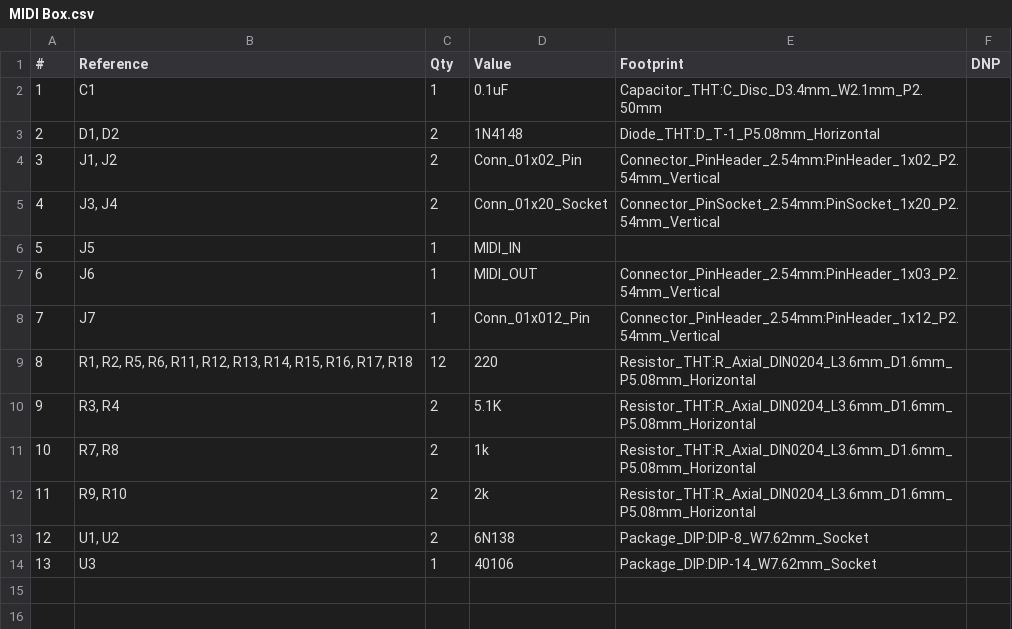
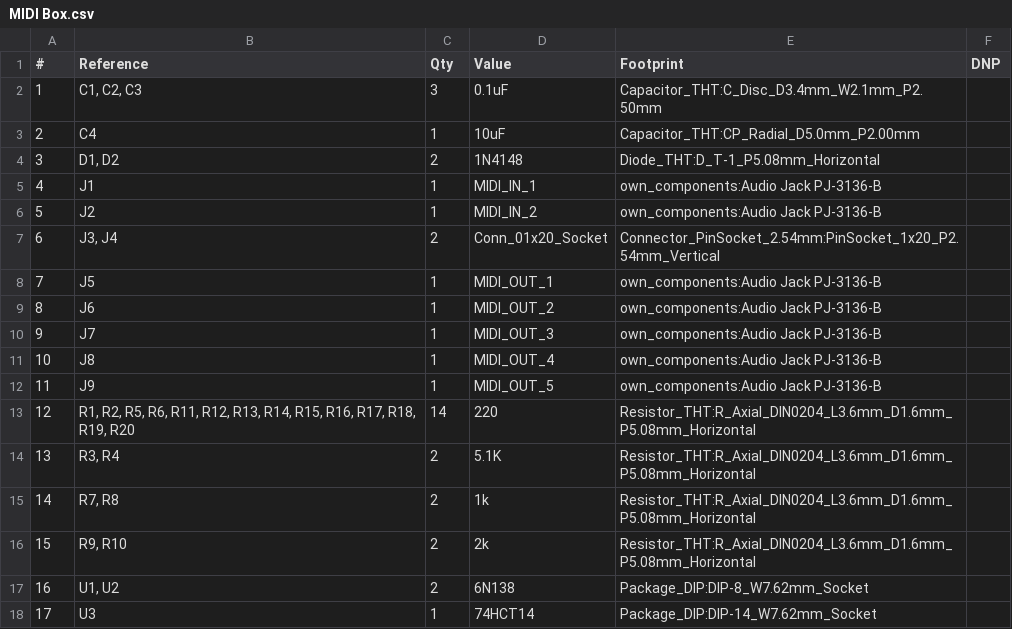
Before and after one commit to somiandras/midi-merger, a CSV file: hardware/MIDI Box.csv, drawn as a sheet; removed rows and columns are numbered as before the commit, all else as after; the diff names each change by its address in the sheet, - before the commit and + after, or states it on an @@ line.

Commit message:
[9aze] Bump board to rev 2.1, regenerate BOM files
Rev 2.0 boards have no C2-C4 footprints, so the changed board gets 2.1 on the silkscreen and schematic title block. MIDI Box.csv/.xml were left over from rev 1; regenerated from the current schematic with kicad-cli. Schematic re-saved by eeschema (formatting only).

kicad-cli: ERC 0 violations; DRC 0 violations, 0 unconnected, 0 schematic parity issues.

```diff
--- a/hardware/MIDI Box.csv
+++ b/hardware/MIDI Box.csv
+row 2: 1 | C1, C2, C3 | 3 | 0.1uF | Capacitor_THT:C_Disc_D3.4mm_W2.1mm_P2.50mm
@@ column A (#) renumbered from row 3 down @@
-B3 (Reference): C1
+B3 (Reference): C4
-D3 (Value): 0.1uF
+D3 (Value): 10uF
-E3 (Footprint): Capacitor_THT:C_Disc_D3.4mm_W2.1mm_P2.50mm
+E3 (Footprint): Capacitor_THT:CP_Radial_D5.0mm_P2.00mm
-row 4: 3 | J1, J2 | 2 | Conn_01x02_Pin | Connector_PinHeader_2.54mm:PinHeader_1x02_P2.54mm_Vertical
+row 5: 4 | J1 | 1 | MIDI_IN_1 | own_components:Audio Jack PJ-3136-B
+row 6: 5 | J2 | 1 | MIDI_IN_2 | own_components:Audio Jack PJ-3136-B
-D8 (Value): MIDI_IN
+D8 (Value): MIDI_OUT_1
-E8 (Footprint): (empty)
+E8 (Footprint): own_components:Audio Jack PJ-3136-B
-D9 (Value): MIDI_OUT
+D9 (Value): MIDI_OUT_2
-E9 (Footprint): Connector_PinHeader_2.54mm:PinHeader_1x03_P2.54mm_Vertical
+E9 (Footprint): own_components:Audio Jack PJ-3136-B
-D10 (Value): Conn_01x012_Pin
+D10 (Value): MIDI_OUT_3
-E10 (Footprint): Connector_PinHeader_2.54mm:PinHeader_1x12_P2.54mm_Vertical
+E10 (Footprint): own_components:Audio Jack PJ-3136-B
+row 11: 10 | J8 | 1 | MIDI_OUT_4 | own_components:Audio Jack PJ-3136-B
+row 12: 11 | J9 | 1 | MIDI_OUT_5 | own_components:Audio Jack PJ-3136-B
-B13 (Reference): …R16, R17, R18
+B13 (Reference): …R16, R17, R18, R19, R20
-C13 (Qty): 12
+C13 (Qty): 14
-D18 (Value): 40106
+D18 (Value): 74HCT14
```
Also changed, not shown: 4 other files.
